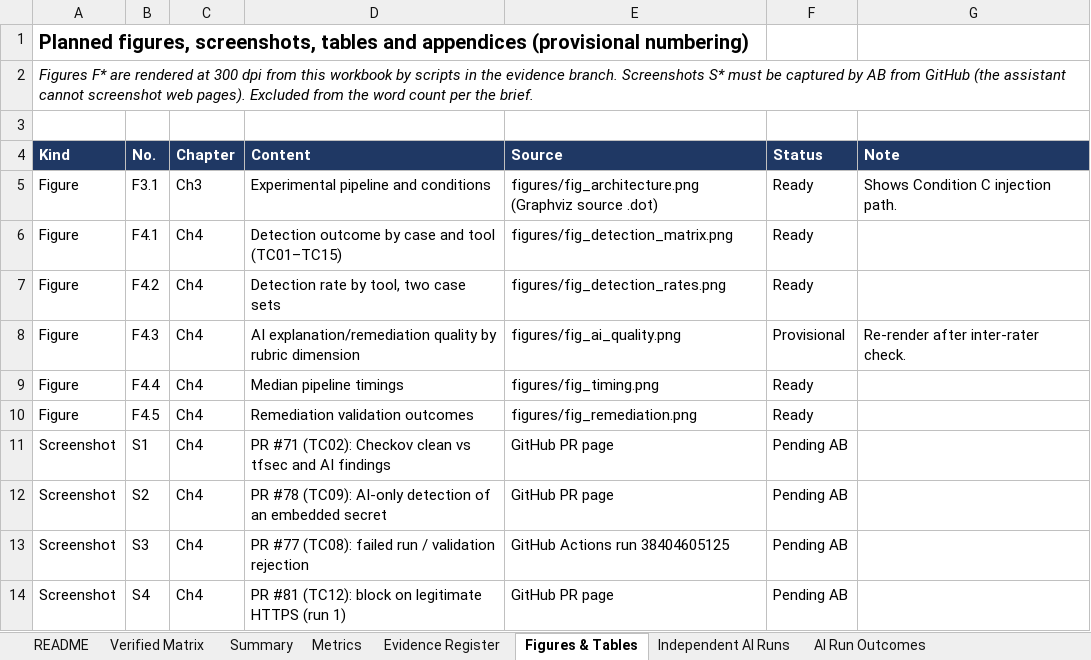
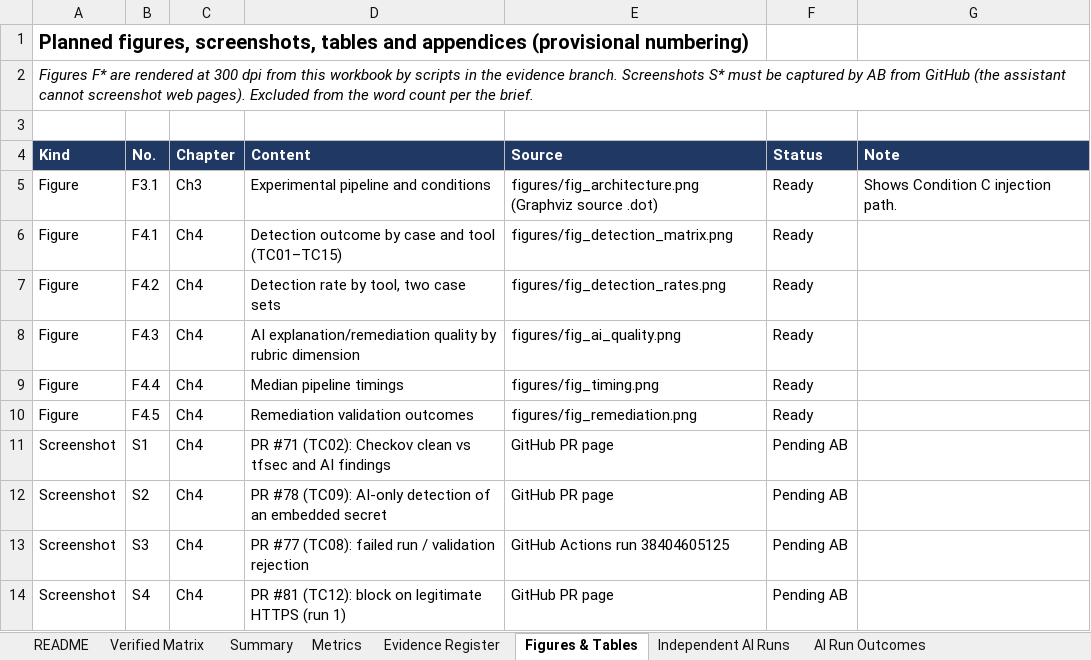
Before and after one commit to abdulwaheed384/ai-pr-review, an Excel workbook: evidence/prom06/PROM06_TC01-TC12_Verified_Results_Matrix.xlsx, sheet Figures & Tables, drawn as a sheet; only a part is shown; values as stored, in another font and other column widths than the file's, no borders; charts and pictures and conditional formats not drawn; the diff names each change by its address in the sheet, - before the commit and + after, or states it on an @@ line.

```diff
--- a/evidence/prom06/PROM06_TC01-TC12_Verified_Results_Matrix.xlsx (sheet Figures & Tables)
+++ b/evidence/prom06/PROM06_TC01-TC12_Verified_Results_Matrix.xlsx (sheet Figures & Tables)
-F8 (Status): Provisional
+F8 (Status): Ready
-G8 (Note): Re-render after inter-rater check.
+G8 (Note): (empty)
```
Also changed, not shown: sheet Evidence Register, sheet Scoring Rules, other sheet tabs, 6 other files.
